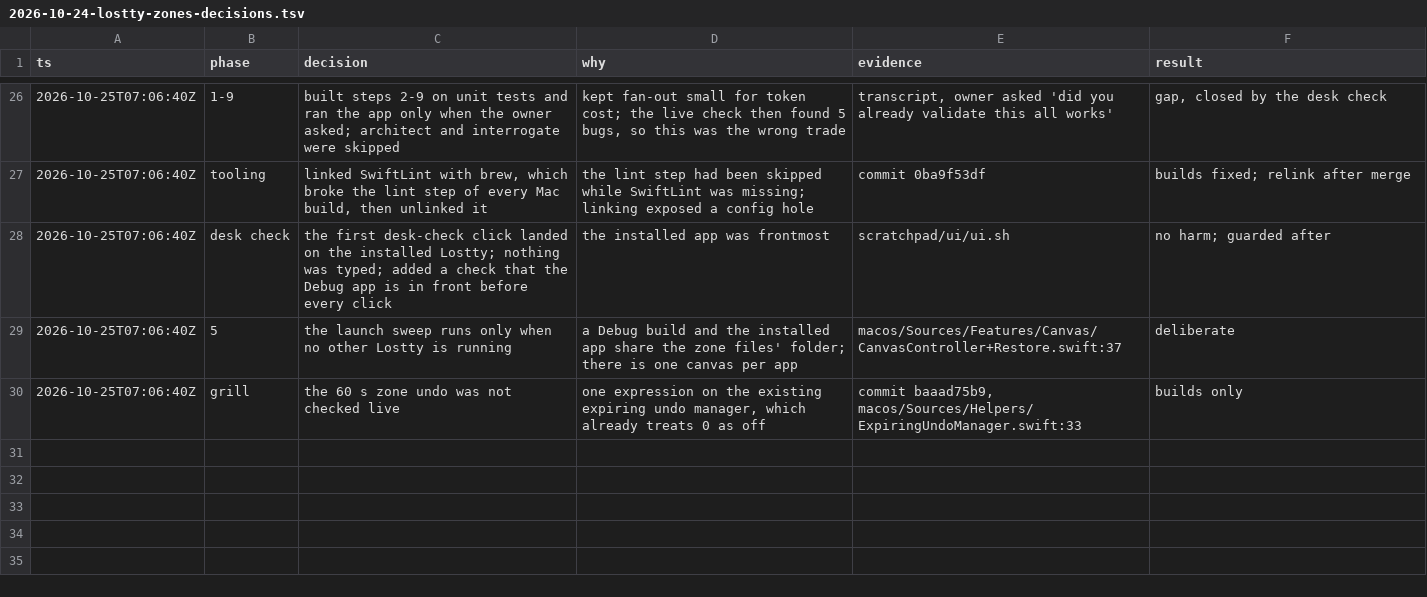
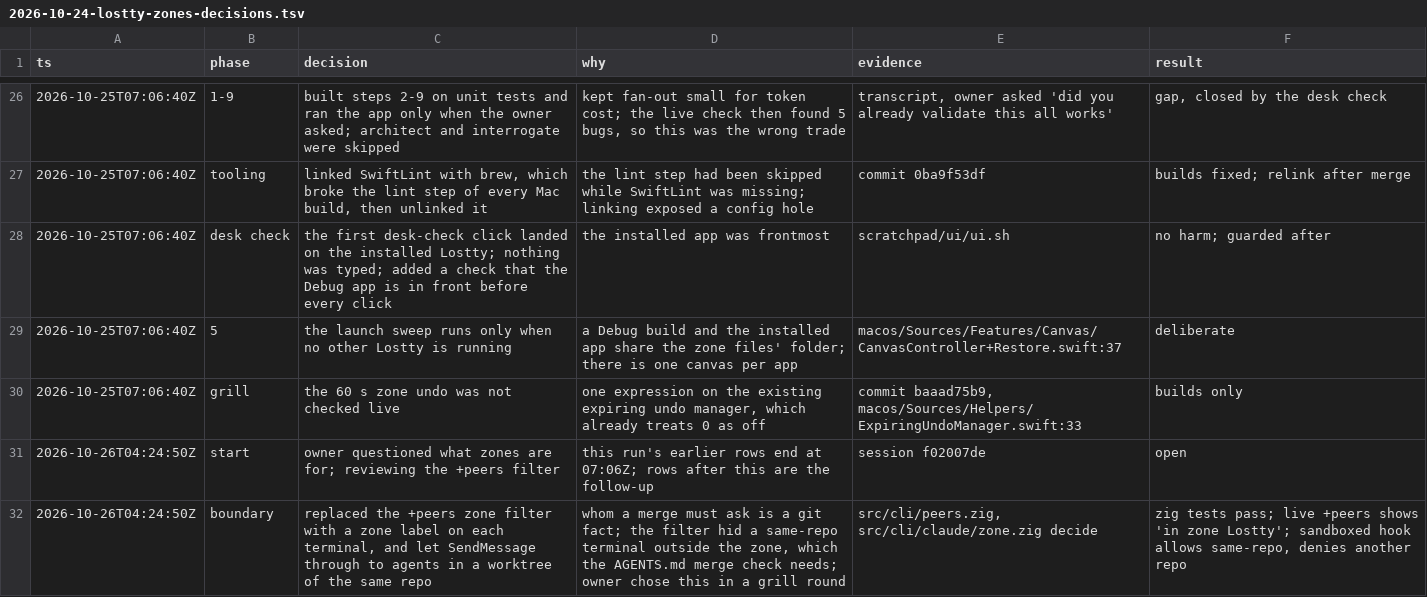
Before and after one commit to Lawliang/lostty, a TSV file: docs/superpowers/plans/2026-10-24-lostty-zones-decisions.tsv, drawn as a sheet; only a part is shown, gaps mark what is left out; the diff names each change by its address in the sheet, - before the commit and + after, or states it on an @@ line.

```diff
--- a/docs/superpowers/plans/2026-10-24-lostty-zones-decisions.tsv
+++ b/docs/superpowers/plans/2026-10-24-lostty-zones-decisions.tsv
+row 31: 2026-10-26T04:24:50Z | start | owner questioned what zones are for; reviewing the +peers filter | this run's earlier rows end at 07:06Z; rows after this are the follow-up | session f02007de | open
+row 32: 2026-10-26T04:24:50Z | boundary | replaced the +peers zone filter with a zone label on each terminal, and let SendMessage through to agents in a worktree of the same repo | whom a merge must ask is a git fact; the filter hid a same-repo terminal outside the zone, which the AGENTS.md merge check needs; owner chose this in a grill round | src/cli/peers.zig, src/cli/claude/zone.zig decide | zig tests pass; live +peers shows 'in zone Lostty'; sandboxed hook allows same-repo, denies another repo
```
Also changed, not shown: 5 other files.
